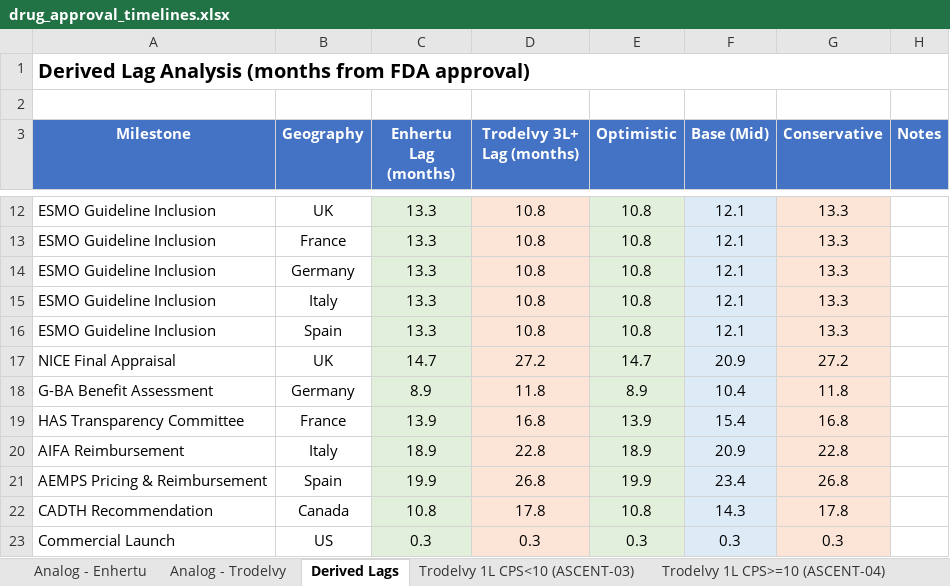
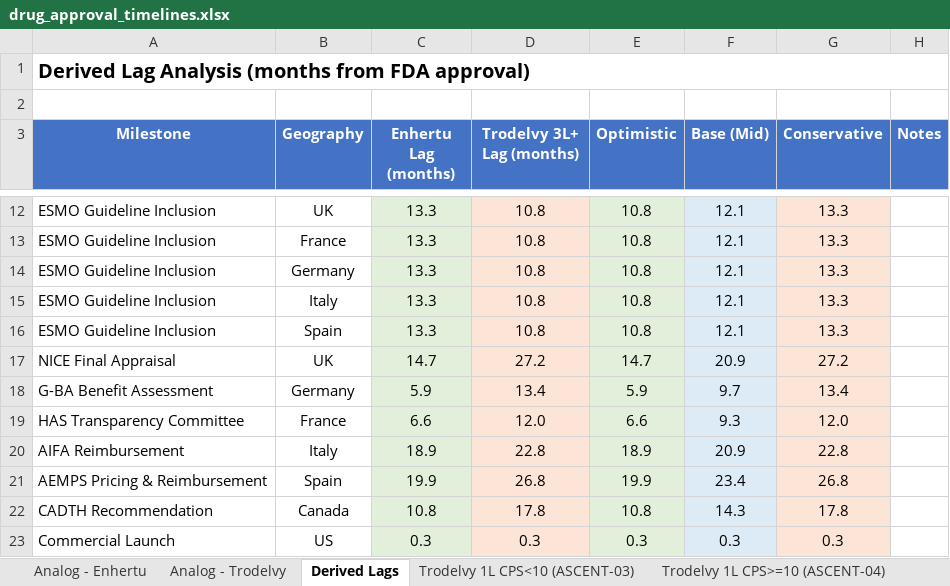
Before and after one commit to lukebala4/Trodelvy-and-Dato-DXd-AdHoc, an Excel workbook: output/drug_approval_timelines.xlsx, sheet Derived Lags, drawn as a sheet; only a part is shown, gaps mark what is left out; values as stored, in another font and other column widths than the file's, no borders; removed rows and columns are numbered as before the commit, all else as after; the diff names each change by its address in the sheet, - before the commit and + after, or states it on an @@ line.

```diff
--- a/output/drug_approval_timelines.xlsx (sheet Derived Lags)
+++ b/output/drug_approval_timelines.xlsx (sheet Derived Lags)
-row 18: G-BA Benefit Assessment | Germany | 8.9 | 11.8 | 8.9 | 10.4 | 11.8
-row 19: HAS Transparency Committee | France | 13.9 | 16.8 | 13.9 | 15.4 | 16.8
+row 18: G-BA Benefit Assessment | Germany | 5.9 | 13.4 | 5.9 | 9.7 | 13.4
+row 19: HAS Transparency Committee | France | 6.6 | 12.0 | 6.6 | 9.3 | 12.0
```
Also changed, not shown: sheet Trodelvy 1L CPS>=10 (ASCENT-04), sheet Trodelvy 1L CPS<10 (ASCENT-03), sheet Dato-DXd 1L CPS>=10 (TB05), sheet Assumptions & Gaps, sheet Dato-DXd 1L CPS<10 (TB02), sheet Analog - Trodelvy, 2 more sheets, 8 other files.
